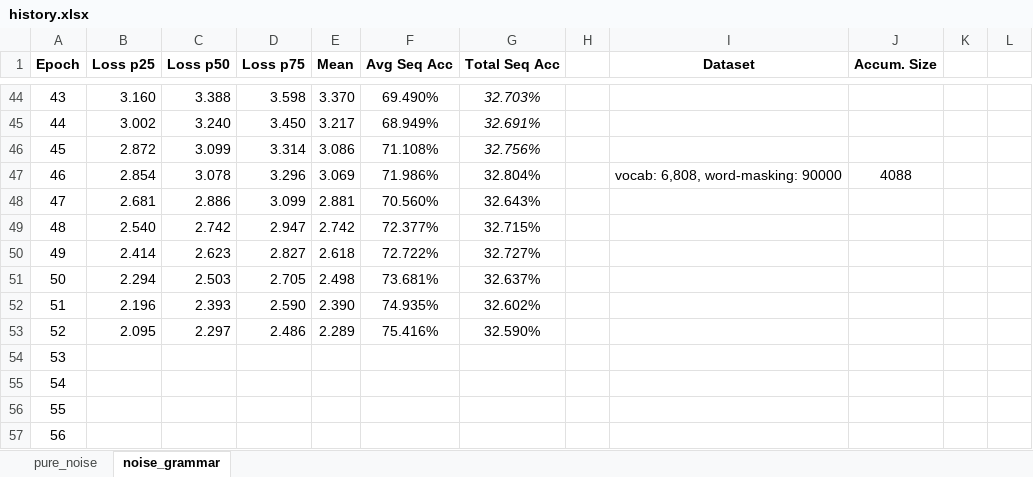
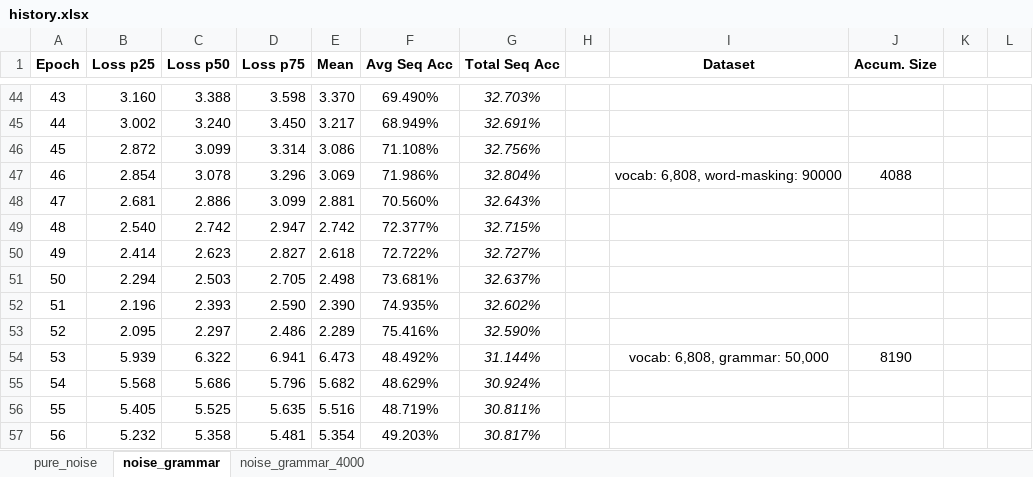
Before and after one commit to AjaniBilby/auslan-translation, an Excel workbook: history.xlsx, sheet noise_grammar, drawn as a sheet; only a part is shown, gaps mark what is left out; values as stored, in another font and other column widths than the file's, no borders; charts and pictures not drawn; the diff covers the shown part only; the diff names each change by its address in the sheet, - before the commit and + after, or states it on an @@ line.

Commit message:
+grammar training at 4000 batch size

```diff
--- a/history.xlsx (sheet noise_grammar)
+++ b/history.xlsx (sheet noise_grammar)
+sheet tab: noise_grammar_4000
-G47:G53 italic: off
+G47:G53 italic: on
-B54 (Loss p25): (empty)
+B54 (Loss p25): 5.939
-C54 (Loss p50): (empty)
+C54 (Loss p50): 6.322
-D54 (Loss p75): (empty)
+D54 (Loss p75): 6.941
-E54 (Mean): (empty)
+E54 (Mean): 6.473
-F54 (Avg Seq Acc): (empty)
+F54 (Avg Seq Acc): 48.492%
-G54 (Total Seq Acc): (empty)
+G54 (Total Seq Acc): 31.144%
-I54 (Dataset): (empty)
+I54 (Dataset): vocab: 6,808, grammar: 50,000
-J54 (Accum. Size): (empty)
+J54 (Accum. Size): 8190
-B55 (Loss p25): (empty)
+B55 (Loss p25): 5.568
-C55 (Loss p50): (empty)
+C55 (Loss p50): 5.686
-D55 (Loss p75): (empty)
+D55 (Loss p75): 5.796
-E55 (Mean): (empty)
+E55 (Mean): 5.682
-F55 (Avg Seq Acc): (empty)
+F55 (Avg Seq Acc): 48.629%
-G55 (Total Seq Acc): (empty)
+G55 (Total Seq Acc): 30.924%
-B56 (Loss p25): (empty)
+B56 (Loss p25): 5.405
-C56 (Loss p50): (empty)
+C56 (Loss p50): 5.525
-D56 (Loss p75): (empty)
+D56 (Loss p75): 5.635
-E56 (Mean): (empty)
+E56 (Mean): 5.516
-F56 (Avg Seq Acc): (empty)
+F56 (Avg Seq Acc): 48.719%
-G56 (Total Seq Acc): (empty)
+G56 (Total Seq Acc): 30.811%
-B57 (Loss p25): (empty)
+B57 (Loss p25): 5.232
-C57 (Loss p50): (empty)
+C57 (Loss p50): 5.358
-D57 (Loss p75): (empty)
+D57 (Loss p75): 5.481
-E57 (Mean): (empty)
+E57 (Mean): 5.354
-F57 (Avg Seq Acc): (empty)
+F57 (Avg Seq Acc): 49.203%
-G57 (Total Seq Acc): (empty)
+G57 (Total Seq Acc): 30.817%
```
Also changed, not shown: 271 edited cells and cell formats elsewhere in this sheet, charts or pictures, 1 other file.
